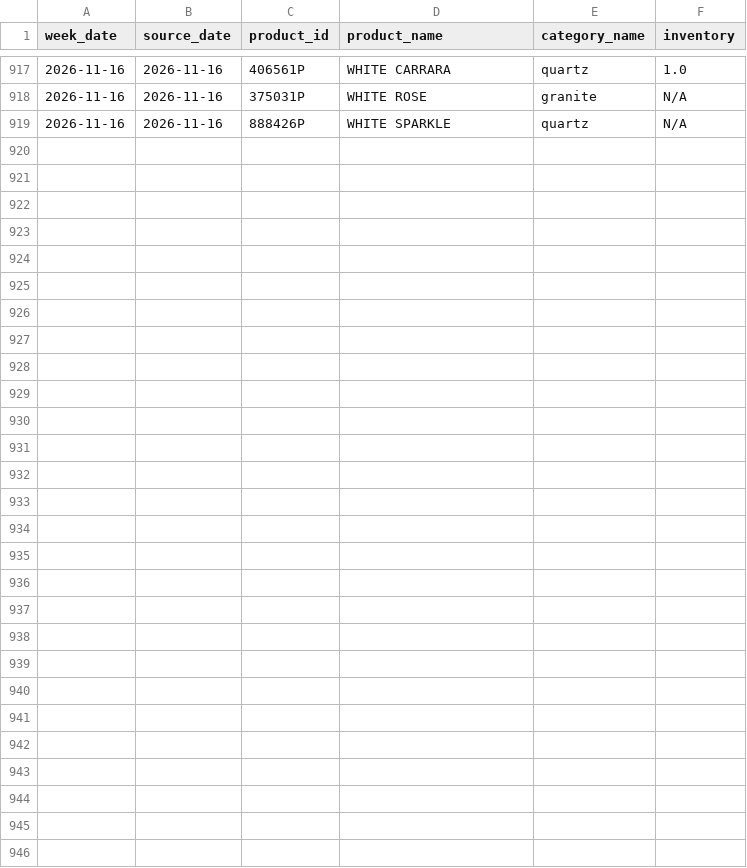
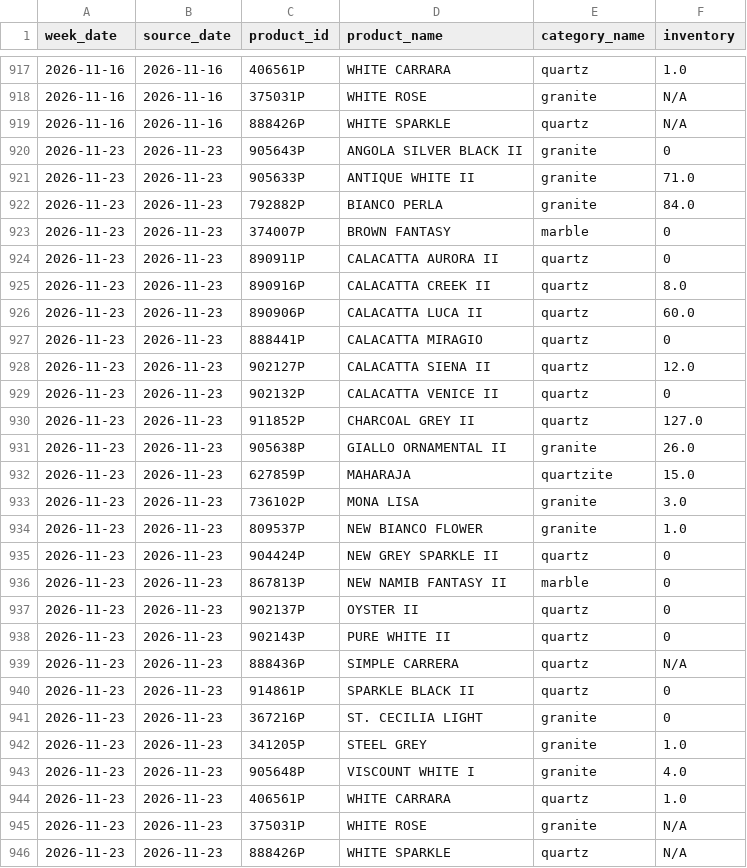
Before and after one commit to VedantAndhale/fl-scrapper, a CSV file: output/weekly_inventory_long.csv, drawn as a sheet; only a part is shown, gaps mark what is left out; the diff names each change by its address in the sheet, - before the commit and + after, or states it on an @@ line.

```diff
--- a/output/weekly_inventory_long.csv
+++ b/output/weekly_inventory_long.csv
+row 920: 2026-11-23 | 2026-11-23 | 905643P | ANGOLA SILVER BLACK II | granite | 0
+row 921: 2026-11-23 | 2026-11-23 | 905633P | ANTIQUE WHITE II | granite | 71.0
+row 922: 2026-11-23 | 2026-11-23 | 792882P | BIANCO PERLA | granite | 84.0
+row 923: 2026-11-23 | 2026-11-23 | 374007P | BROWN FANTASY | marble | 0
+row 924: 2026-11-23 | 2026-11-23 | 890911P | CALACATTA AURORA II | quartz | 0
+row 925: 2026-11-23 | 2026-11-23 | 890916P | CALACATTA CREEK II | quartz | 8.0
+row 926: 2026-11-23 | 2026-11-23 | 890906P | CALACATTA LUCA II | quartz | 60.0
+row 927: 2026-11-23 | 2026-11-23 | 888441P | CALACATTA MIRAGIO | quartz | 0
+row 928: 2026-11-23 | 2026-11-23 | 902127P | CALACATTA SIENA II | quartz | 12.0
+row 929: 2026-11-23 | 2026-11-23 | 902132P | CALACATTA VENICE II | quartz | 0
+row 930: 2026-11-23 | 2026-11-23 | 911852P | CHARCOAL GREY II | quartz | 127.0
+row 931: 2026-11-23 | 2026-11-23 | 905638P | GIALLO ORNAMENTAL II | granite | 26.0
+row 932: 2026-11-23 | 2026-11-23 | 627859P | MAHARAJA | quartzite | 15.0
+row 933: 2026-11-23 | 2026-11-23 | 736102P | MONA LISA | granite | 3.0
+row 934: 2026-11-23 | 2026-11-23 | 809537P | NEW BIANCO FLOWER | granite | 1.0
+row 935: 2026-11-23 | 2026-11-23 | 904424P | NEW GREY SPARKLE II | quartz | 0
+row 936: 2026-11-23 | 2026-11-23 | 867813P | NEW NAMIB FANTASY II | marble | 0
+row 937: 2026-11-23 | 2026-11-23 | 902137P | OYSTER II | quartz | 0
+row 938: 2026-11-23 | 2026-11-23 | 902143P | PURE WHITE II | quartz | 0
+row 939: 2026-11-23 | 2026-11-23 | 888436P | SIMPLE CARRERA | quartz | N/A
+row 940: 2026-11-23 | 2026-11-23 | 914861P | SPARKLE BLACK II | quartz | 0
+row 941: 2026-11-23 | 2026-11-23 | 367216P | ST. CECILIA LIGHT | granite | 0
+row 942: 2026-11-23 | 2026-11-23 | 341205P | STEEL GREY | granite | 1.0
+row 943: 2026-11-23 | 2026-11-23 | 905648P | VISCOUNT WHITE I | granite | 4.0
+row 944: 2026-11-23 | 2026-11-23 | 406561P | WHITE CARRARA | quartz | 1.0
+row 945: 2026-11-23 | 2026-11-23 | 375031P | WHITE ROSE | granite | N/A
+row 946: 2026-11-23 | 2026-11-23 | 888426P | WHITE SPARKLE | quartz | N/A
```
Also changed, not shown: output/weekly_inventory_wide.csv, output/weekly_snapshot_status.csv, 2 other files.
